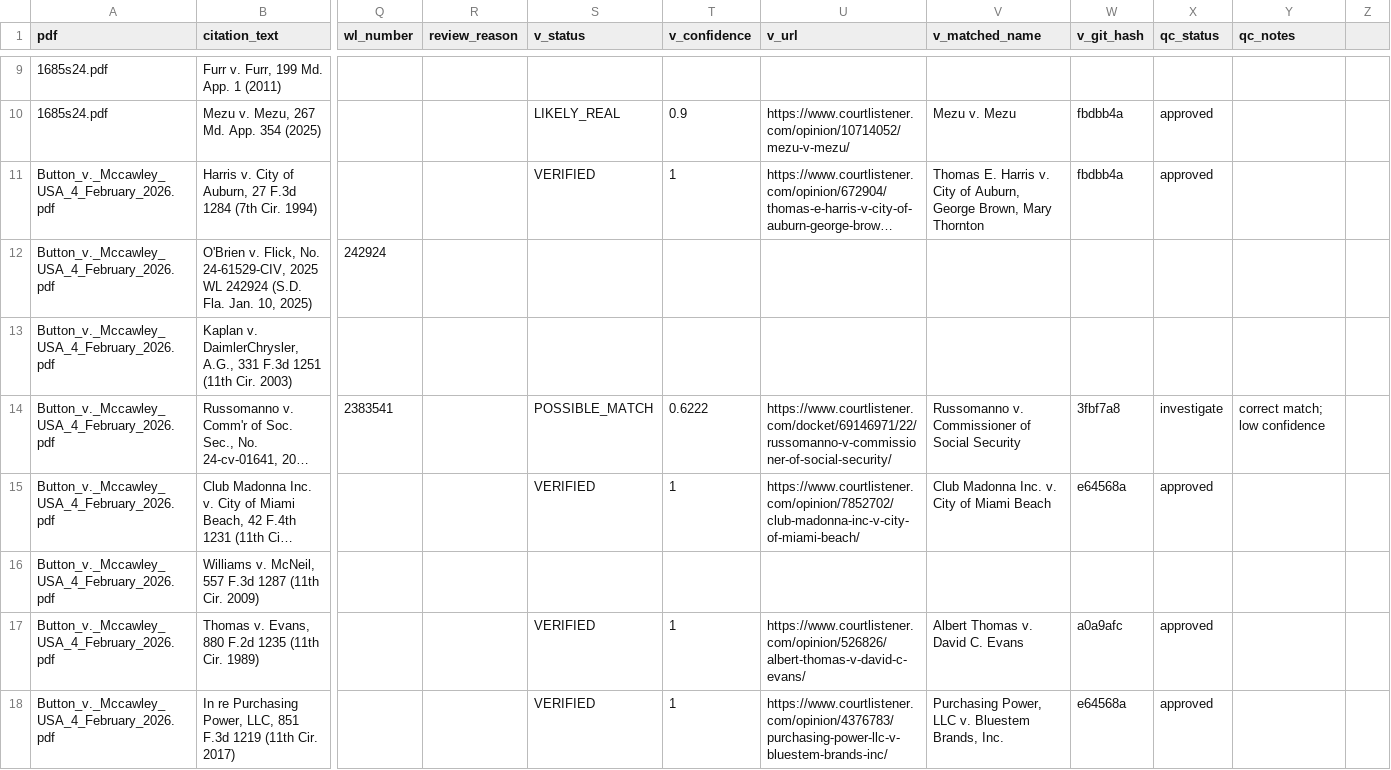
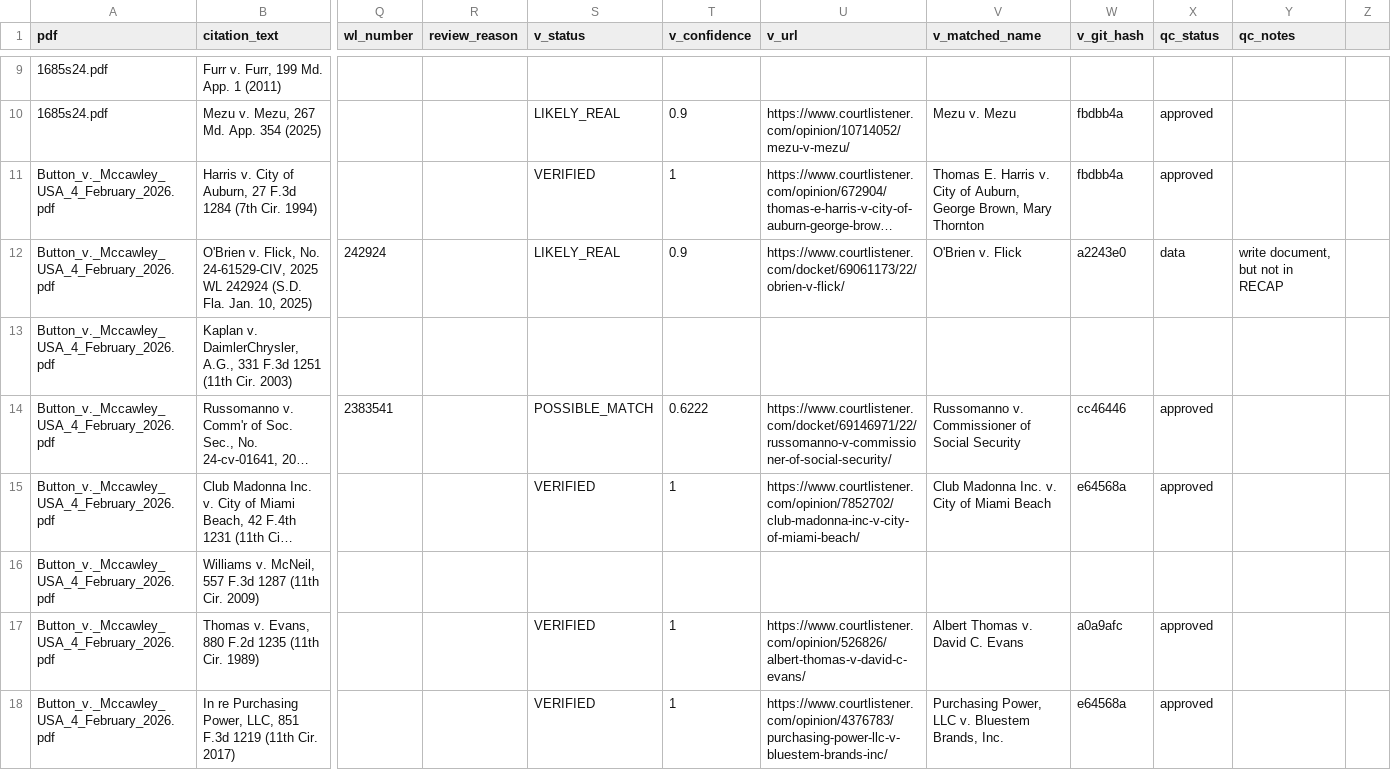
Before and after one commit to doncruse/citation-verifier, a CSV file: scratch/citations_for_review.csv, drawn as a sheet; only a part is shown, gaps mark what is left out; long unchanged cells end in …; the diff covers the shown part only; the diff names each change by its address in the sheet, - before the commit and + after, or states it on an @@ line.

```diff
--- a/scratch/citations_for_review.csv
+++ b/scratch/citations_for_review.csv
-S12 (v_status): (empty)
+S12 (v_status): LIKELY_REAL
-T12 (v_confidence): (empty)
+T12 (v_confidence): 0.9
-U12 (v_url): (empty)
+U12 (v_url): https://www.courtlistener.com/docket/69061173/22/obrien-v-flick/
-V12 (v_matched_name): (empty)
+V12 (v_matched_name): O'Brien v. Flick
-W12 (v_git_hash): (empty)
+W12 (v_git_hash): a2243e0
-X12 (qc_status): (empty)
+X12 (qc_status): data
-Y12 (qc_notes): (empty)
+Y12 (qc_notes): write document, but not in RECAP
-W14 (v_git_hash): 3fbf7a8
+W14 (v_git_hash): cc46446
-X14 (qc_status): investigate
+X14 (qc_status): approved
-Y14 (qc_notes): correct match; low confidence
+Y14 (qc_notes): (empty)
```
Also changed, not shown: 135 edited cells elsewhere in this file, 4 other files.
